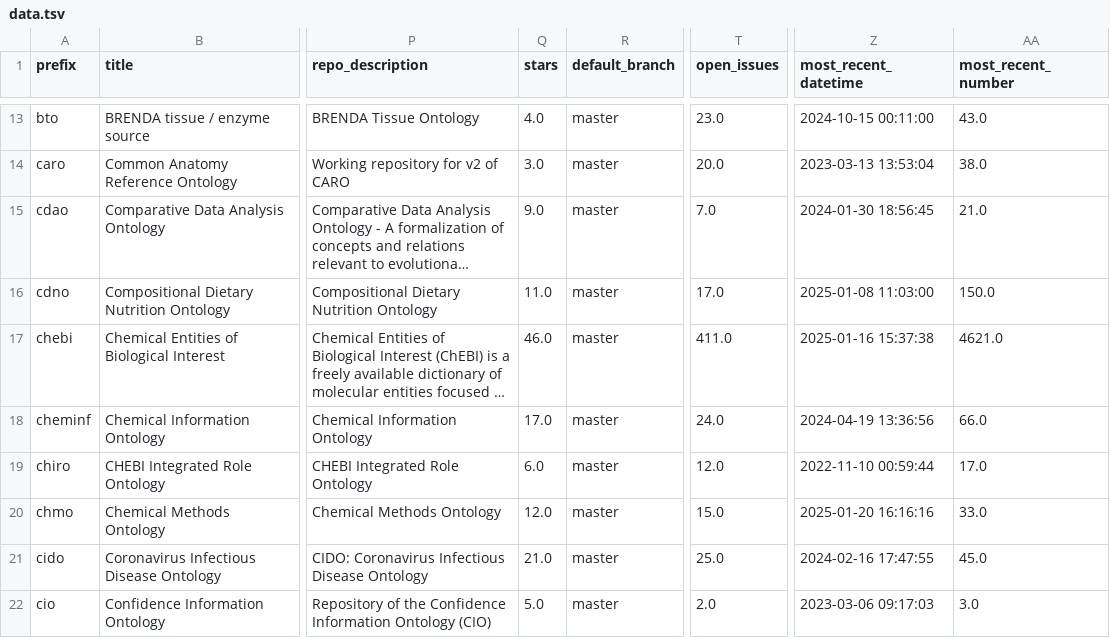
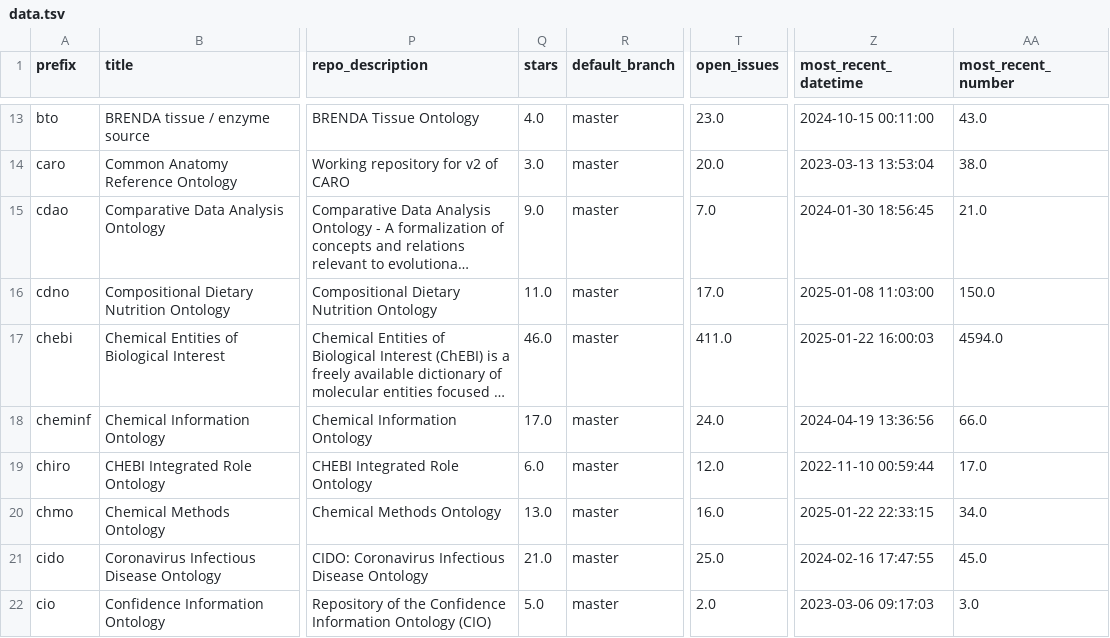
Before and after one commit to cthoyt/obo-community-health, a TSV file: data/data.tsv, drawn as a sheet; only a part is shown, gaps mark what is left out; long unchanged cells end in …; the diff covers the shown part only; the diff names each change by its address in the sheet, - before the commit and + after, or states it on an @@ line.

```diff
--- a/data/data.tsv
+++ b/data/data.tsv
-Z17 (most_recent_datetime): 2025-01-16 15:37:38
+Z17 (most_recent_datetime): 2025-01-22 16:00:03
-AA17 (most_recent_number): 4621.0
+AA17 (most_recent_number): 4594.0
-Q20 (stars): 12.0
+Q20 (stars): 13.0
-T20 (open_issues): 15.0
+T20 (open_issues): 16.0
-Z20 (most_recent_datetime): 2025-01-20 16:16:16
+Z20 (most_recent_datetime): 2025-01-22 22:33:15
-AA20 (most_recent_number): 33.0
+AA20 (most_recent_number): 34.0
```
Also changed, not shown: 64 edited cells elsewhere in this file, 6 other files.
